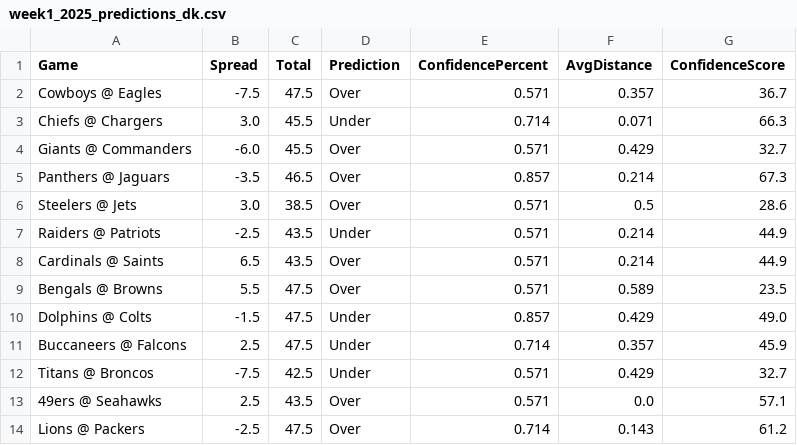
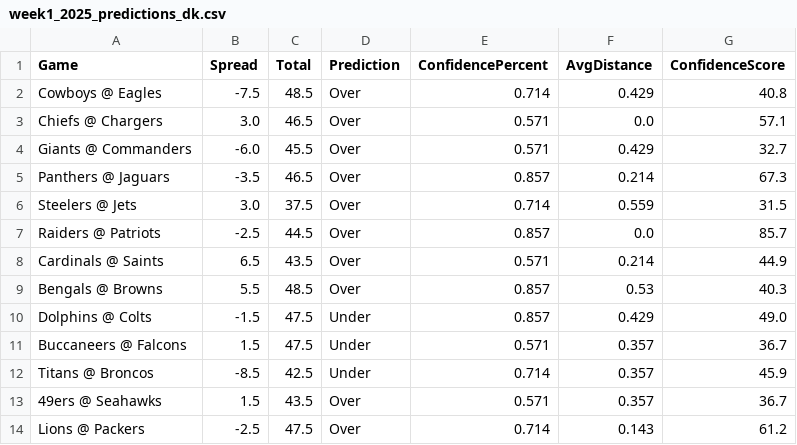
Before and after one commit to troders/2025-nfl-models, a CSV file: data/week1_2025_predictions_dk.csv, drawn as a sheet; only a part is shown; the diff covers the shown part only.

Commit message:
Update Week 1 predictions and neighbors files

```diff
--- a/data/week1_2025_predictions_dk.csv
+++ b/data/week1_2025_predictions_dk.csv
@@ -1,14 +1,14 @@
 Game,Spread,Total,Prediction,ConfidencePercent,AvgDistance,ConfidenceScore
-Cowboys @ Eagles,-7.5,47.5,Over,0.571,0.357,36.7
-Chiefs @ Chargers,3.0,45.5,Under,0.714,0.071,66.3
+Cowboys @ Eagles,-7.5,48.5,Over,0.714,0.429,40.8
+Chiefs @ Chargers,3.0,46.5,Over,0.571,0.0,57.1
 Giants @ Commanders,-6.0,45.5,Over,0.571,0.429,32.7
 Panthers @ Jaguars,-3.5,46.5,Over,0.857,0.214,67.3
-Steelers @ Jets,3.0,38.5,Over,0.571,0.5,28.6
-Raiders @ Patriots,-2.5,43.5,Under,0.571,0.214,44.9
+Steelers @ Jets,3.0,37.5,Over,0.714,0.559,31.5
+Raiders @ Patriots,-2.5,44.5,Over,0.857,0.0,85.7
 Cardinals @ Saints,6.5,43.5,Over,0.571,0.214,44.9
-Bengals @ Browns,5.5,47.5,Over,0.571,0.589,23.5
+Bengals @ Browns,5.5,48.5,Over,0.857,0.53,40.3
 Dolphins @ Colts,-1.5,47.5,Under,0.857,0.429,49.0
-Buccaneers @ Falcons,2.5,47.5,Under,0.714,0.357,45.9
-Titans @ Broncos,-7.5,42.5,Under,0.571,0.429,32.7
-49ers @ Seahawks,2.5,43.5,Over,0.571,0.0,57.1
+Buccaneers @ Falcons,1.5,47.5,Under,0.571,0.357,36.7
+Titans @ Broncos,-8.5,42.5,Under,0.714,0.357,45.9
+49ers @ Seahawks,1.5,43.5,Over,0.571,0.357,36.7
 Lions @ Packers,-2.5,47.5,Over,0.714,0.143,61.2
```
Also changed, not shown: 9 edited cells elsewhere in this file, data/dk_neighbors_1.csv, data/neighbors_14_week1.csv, 7 other files.
